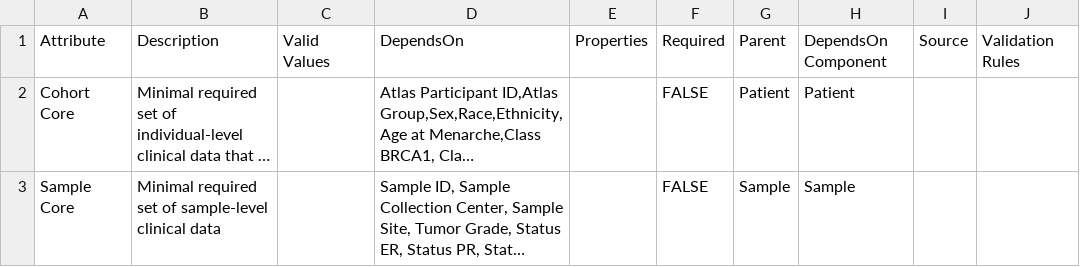
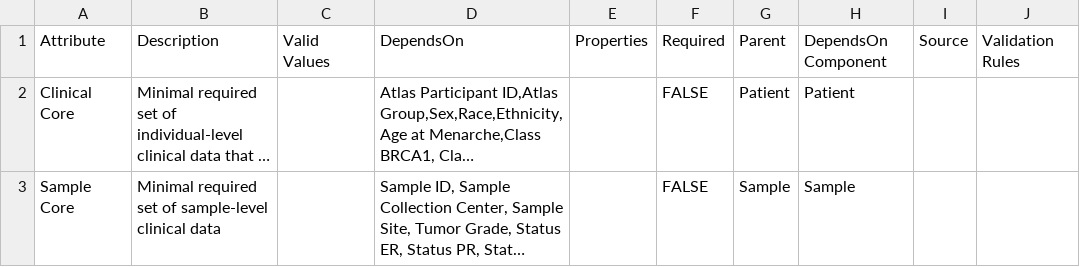
Before and after one commit to gf-dcc/data-model, a CSV file: modules/Patient/Core.csv, drawn as a sheet; long unchanged cells end in …; the diff names each change by its address in the sheet, - before the commit and + after, or states it on an @@ line.

Commit message:
Update template name

```diff
--- a/modules/Patient/Core.csv
+++ b/modules/Patient/Core.csv
-A2: Cohort Core
+A2: Clinical Core
```
